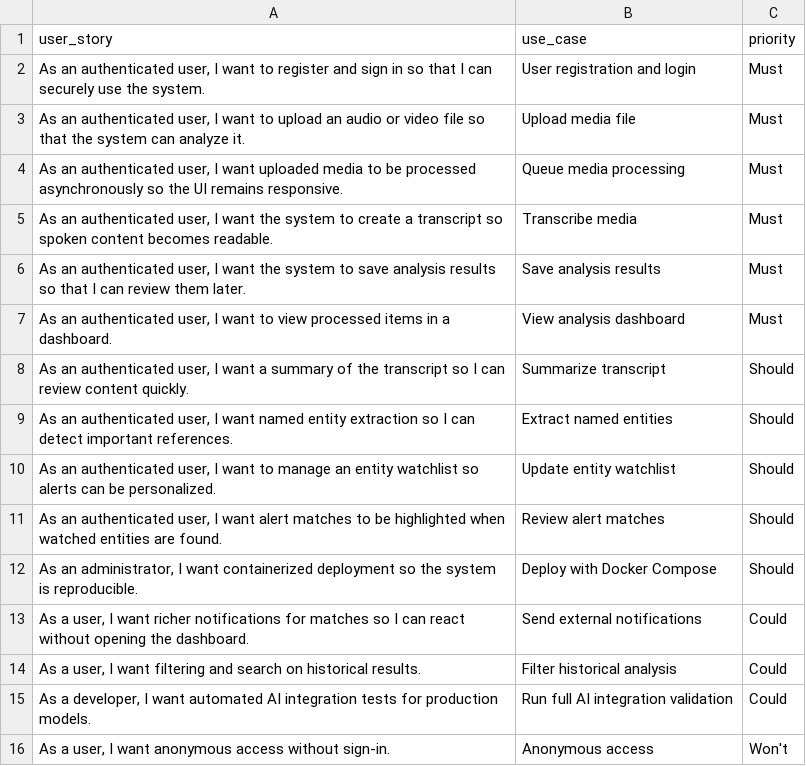
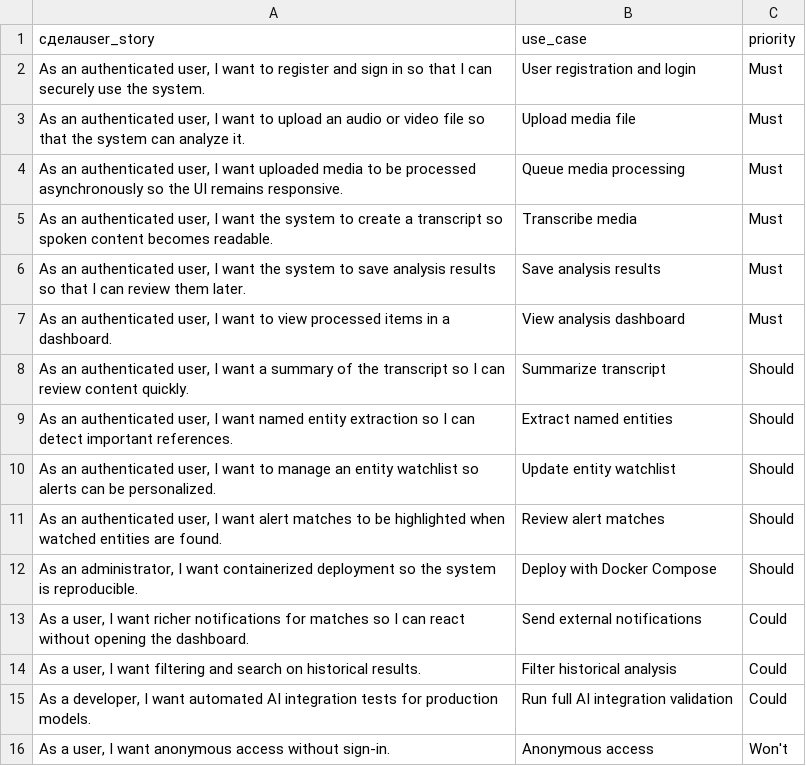
Before and after one commit to Erni2008/multimedia_analyzer, a CSV file: docs/assignment/prioritized_requirements.csv, drawn as a sheet.

```diff
--- a/docs/assignment/prioritized_requirements.csv
+++ b/docs/assignment/prioritized_requirements.csv
@@ -1,2 +1,2 @@
-user_story,use_case,priority
+сделаuser_story,use_case,priority
 "As an authenticated user, I want to register and sign in so that I can securely use the system.","User registration and login","Must"
```
Also changed, not shown: 5 other files.
